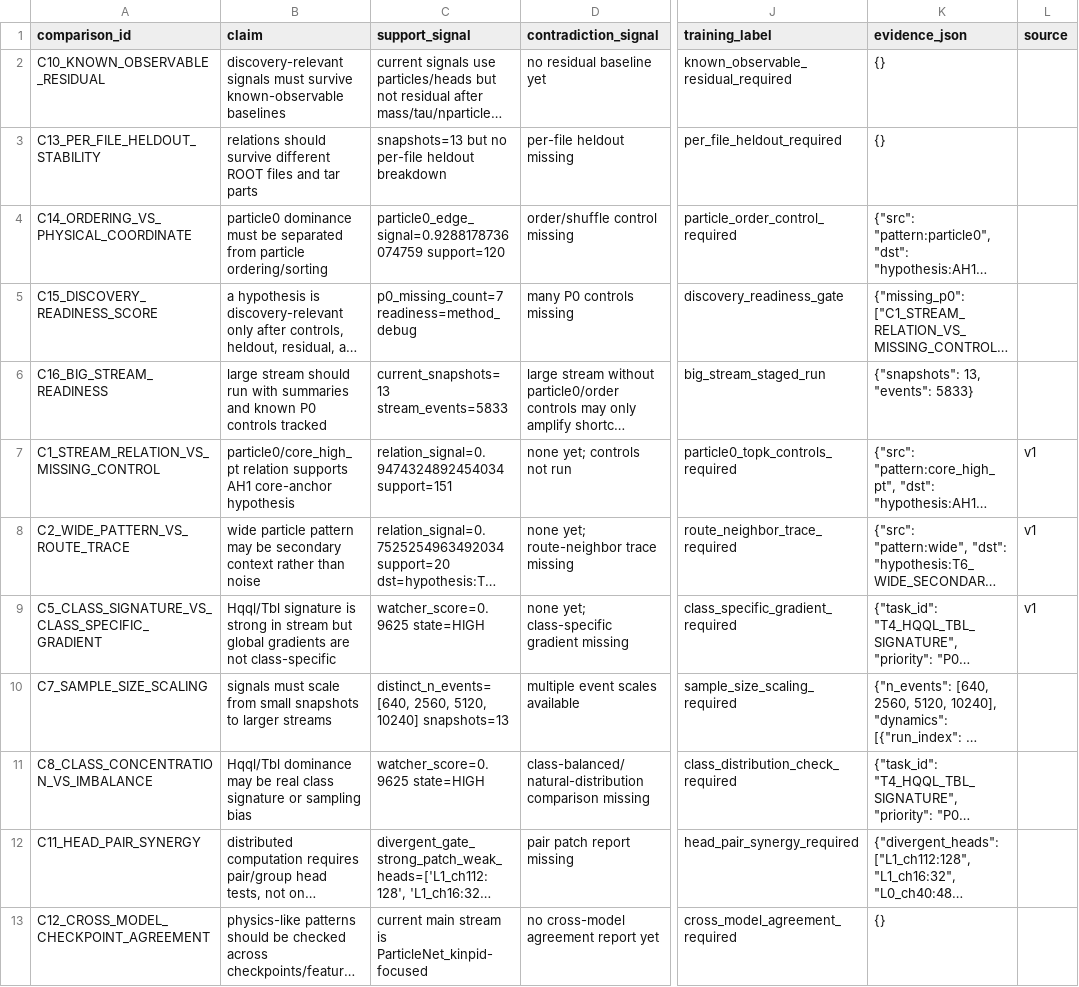
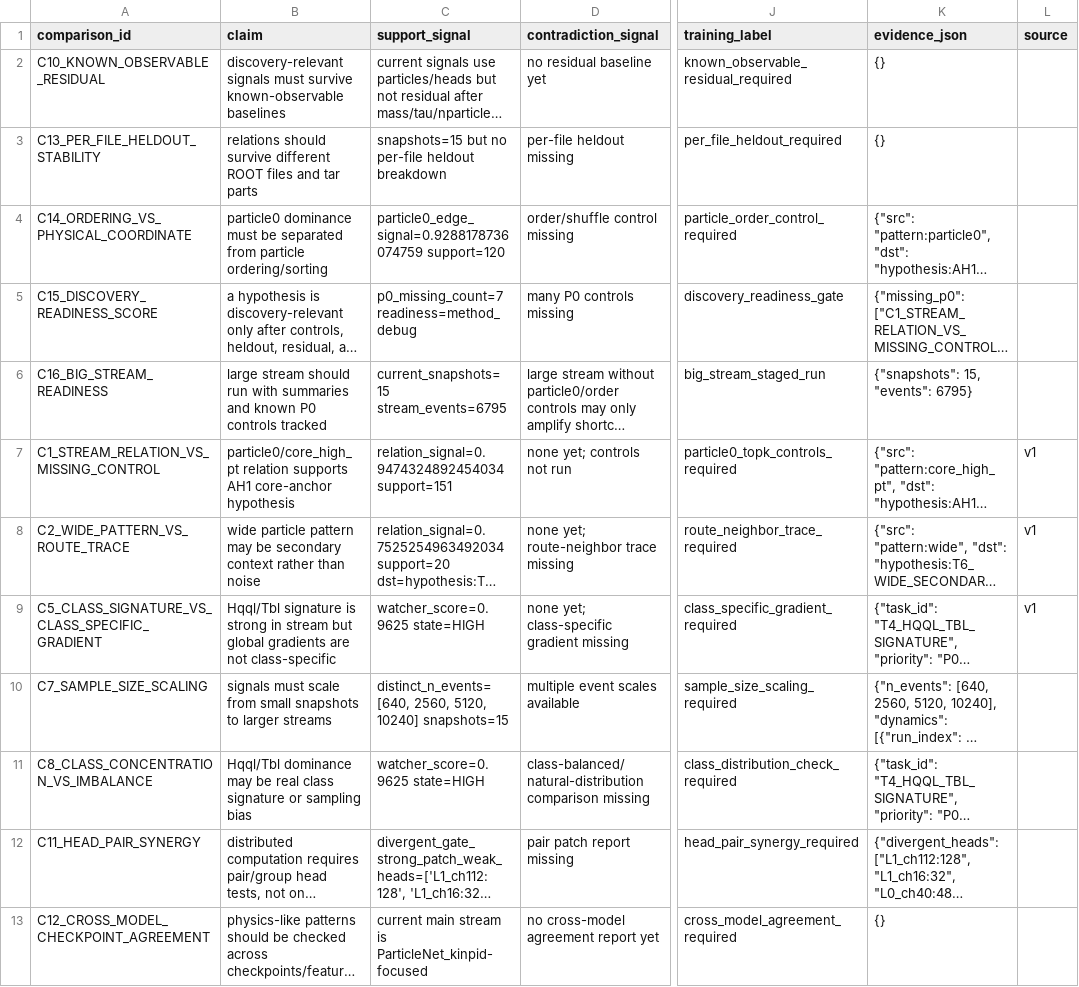
Before and after one commit to maxwelhelp/matrix_unified_system_particals, a CSV file: reports/latest/tables/automatic_comparison_rows_v2.csv, drawn as a sheet; only a part is shown, gaps mark what is left out; long unchanged cells end in …; the diff names each change by its address in the sheet, - before the commit and + after, or states it on an @@ line.

Commit message:
Update automatic comparison engine v2

```diff
--- a/reports/latest/tables/automatic_comparison_rows_v2.csv
+++ b/reports/latest/tables/automatic_comparison_rows_v2.csv
-C3 (support_signal): snapshots=13 but no…
+C3 (support_signal): snapshots=15 but no…
-C6 (support_signal): current_snapshots=13 stream_events=5833
+C6 (support_signal): current_snapshots=15 stream_events=6795
-K6 (evidence_json): {"snapshots": 13, "events": 5833}
+K6 (evidence_json): {"snapshots": 15, "events": 6795}
-C10 (support_signal): …5120, 10240] snapshots=13
+C10 (support_signal): …5120, 10240] snapshots=15
```
Also changed, not shown: 3 other files.
